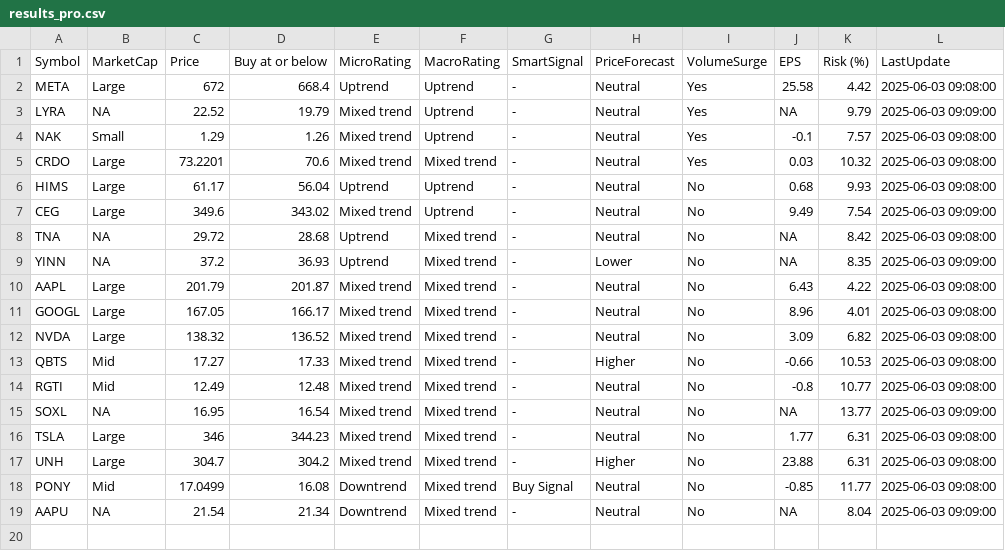
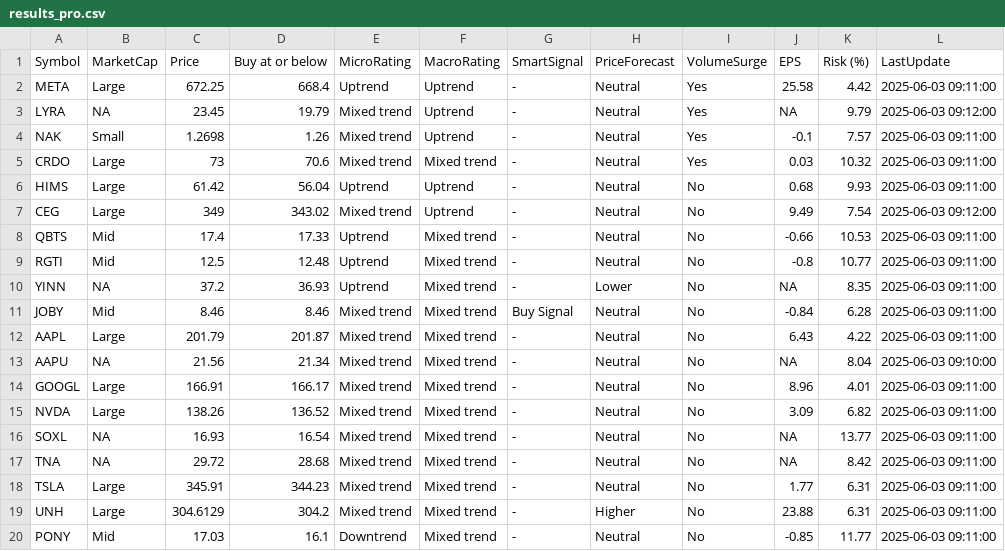
Before and after one commit to kuppal3gt/MSF, a CSV file: results_pro.csv, drawn as a sheet.

Commit message:
Auto-update results at Tue Jun  3 09:15:00 EDT 2025

```diff
--- a/results_pro.csv
+++ b/results_pro.csv
@@ -1,19 +1,20 @@
 "Symbol","MarketCap","Price","Buy at or below","MicroRating","MacroRating","SmartSignal","PriceForecast","VolumeSurge","EPS","Risk (%)","LastUpdate"
-"META","Large",672,668.4,"Uptrend","Uptrend","-","Neutral","Yes",25.58,4.42,"2025-06-03 09:08:00"
-"LYRA",NA,22.52,19.79,"Mixed trend","Uptrend","-","Neutral","Yes",NA,9.79,"2025-06-03 09:09:00"
-"NAK","Small",1.29,1.26,"Mixed trend","Uptrend","-","Neutral","Yes",-0.1,7.57,"2025-06-03 09:08:00"
-"CRDO","Large",73.2201,70.6,"Mixed trend","Mixed trend","-","Neutral","Yes",0.03,10.32,"2025-06-03 09:08:00"
-"HIMS","Large",61.17,56.04,"Uptrend","Uptrend","-","Neutral","No",0.68,9.93,"2025-06-03 09:08:00"
-"CEG","Large",349.6,343.02,"Mixed trend","Uptrend","-","Neutral","No",9.49,7.54,"2025-06-03 09:09:00"
-"TNA",NA,29.72,28.68,"Uptrend","Mixed trend","-","Neutral","No",NA,8.42,"2025-06-03 09:08:00"
-"YINN",NA,37.2,36.93,"Uptrend","Mixed trend","-","Lower","No",NA,8.35,"2025-06-03 09:09:00"
-"AAPL","Large",201.79,201.87,"Mixed trend","Mixed trend","-","Neutral","No",6.43,4.22,"2025-06-03 09:08:00"
-"GOOGL","Large",167.05,166.17,"Mixed trend","Mixed trend","-","Neutral","No",8.96,4.01,"2025-06-03 09:08:00"
-"NVDA","Large",138.32,136.52,"Mixed trend","Mixed trend","-","Neutral","No",3.09,6.82,"2025-06-03 09:08:00"
-"QBTS","Mid",17.27,17.33,"Mixed trend","Mixed trend","-","Higher","No",-0.66,10.53,"2025-06-03 09:08:00"
-"RGTI","Mid",12.49,12.48,"Mixed trend","Mixed trend","-","Neutral","No",-0.8,10.77,"2025-06-03 09:08:00"
-"SOXL",NA,16.95,16.54,"Mixed trend","Mixed trend","-","Neutral","No",NA,13.77,"2025-06-03 09:09:00"
-"TSLA","Large",346,344.23,"Mixed trend","Mixed trend","-","Neutral","No",1.77,6.31,"2025-06-03 09:08:00"
-"UNH","Large",304.7,304.2,"Mixed trend","Mixed trend","-","Higher","No",23.88,6.31,"2025-06-03 09:08:00"
-"PONY","Mid",17.0499,16.08,"Downtrend","Mixed trend","Buy Signal","Neutral","No",-0.85,11.77,"2025-06-03 09:08:00"
-"AAPU",NA,21.54,21.34,"Downtrend","Mixed trend","-","Neutral","No",NA,8.04,"2025-06-03 09:09:00"
+"META","Large",672.25,668.4,"Uptrend","Uptrend","-","Neutral","Yes",25.58,4.42,"2025-06-03 09:11:00"
+"LYRA",NA,23.45,19.79,"Mixed trend","Uptrend","-","Neutral","Yes",NA,9.79,"2025-06-03 09:12:00"
+"NAK","Small",1.2698,1.26,"Mixed trend","Uptrend","-","Neutral","Yes",-0.1,7.57,"2025-06-03 09:11:00"
+"CRDO","Large",73,70.6,"Mixed trend","Mixed trend","-","Neutral","Yes",0.03,10.32,"2025-06-03 09:11:00"
+"HIMS","Large",61.42,56.04,"Uptrend","Uptrend","-","Neutral","No",0.68,9.93,"2025-06-03 09:11:00"
+"CEG","Large",349,343.02,"Mixed trend","Uptrend","-","Neutral","No",9.49,7.54,"2025-06-03 09:12:00"
+"QBTS","Mid",17.4,17.33,"Uptrend","Mixed trend","-","Neutral","No",-0.66,10.53,"2025-06-03 09:11:00"
+"RGTI","Mid",12.5,12.48,"Uptrend","Mixed trend","-","Neutral","No",-0.8,10.77,"2025-06-03 09:11:00"
+"YINN",NA,37.2,36.93,"Uptrend","Mixed trend","-","Lower","No",NA,8.35,"2025-06-03 09:11:00"
+"JOBY","Mid",8.46,8.46,"Mixed trend","Mixed trend","Buy Signal","Neutral","No",-0.84,6.28,"2025-06-03 09:11:00"
+"AAPL","Large",201.79,201.87,"Mixed trend","Mixed trend","-","Neutral","No",6.43,4.22,"2025-06-03 09:11:00"
+"AAPU",NA,21.56,21.34,"Mixed trend","Mixed trend","-","Neutral","No",NA,8.04,"2025-06-03 09:10:00"
+"GOOGL","Large",166.91,166.17,"Mixed trend","Mixed trend","-","Neutral","No",8.96,4.01,"2025-06-03 09:11:00"
+"NVDA","Large",138.26,136.52,"Mixed trend","Mixed trend","-","Neutral","No",3.09,6.82,"2025-06-03 09:11:00"
+"SOXL",NA,16.93,16.54,"Mixed trend","Mixed trend","-","Neutral","No",NA,13.77,"2025-06-03 09:11:00"
+"TNA",NA,29.72,28.68,"Mixed trend","Mixed trend","-","Neutral","No",NA,8.42,"2025-06-03 09:11:00"
+"TSLA","Large",345.91,344.23,"Mixed trend","Mixed trend","-","Neutral","No",1.77,6.31,"2025-06-03 09:11:00"
+"UNH","Large",304.6129,304.2,"Mixed trend","Mixed trend","-","Higher","No",23.88,6.31,"2025-06-03 09:11:00"
+"PONY","Mid",17.03,16.1,"Downtrend","Mixed trend","-","Neutral","No",-0.85,11.77,"2025-06-03 09:11:00"
```
Also changed, not shown: results.csv, results_basic.csv, 1 other file.
